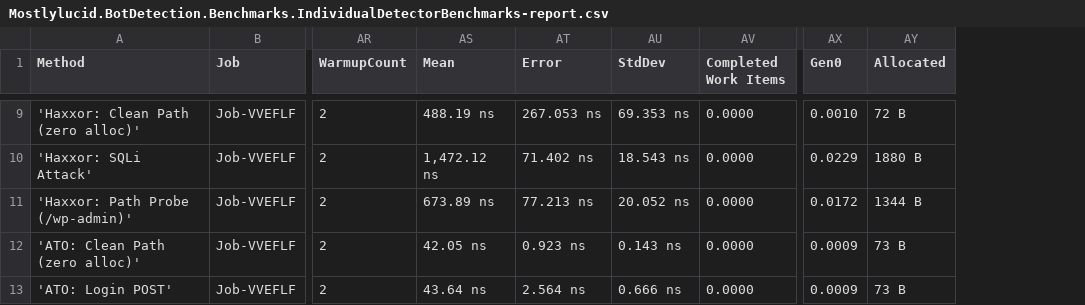
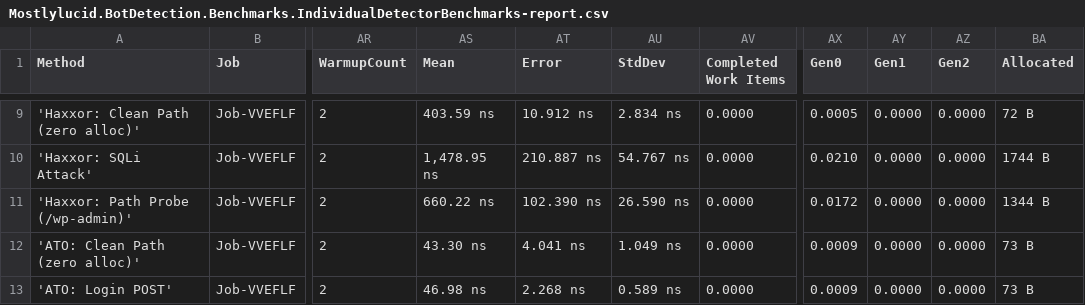
Before and after one commit to scottgal/stylobot, a CSV file: BenchmarkDotNet.Artifacts/results/Mostlylucid.BotDetection.Benchmarks.IndividualDetectorBenchmarks-report.csv, drawn as a sheet; only a part is shown, gaps mark what is left out; addresses are those after the commit; the diff covers the shown part only; the diff names each change by its address in the sheet, - before the commit and + after, or states it on an @@ line.

```diff
--- a/BenchmarkDotNet.Artifacts/results/Mostlylucid.BotDetection.Benchmarks.IndividualDetectorBenchmarks-report.csv
+++ b/BenchmarkDotNet.Artifacts/results/Mostlylucid.BotDetection.Benchmarks.IndividualDetectorBenchmarks-report.csv
+column AY (Gen1), rows 9-13: all 0.0000
+column AZ (Gen2), rows 9-13: all 0.0000
-AS9 (Mean): 488.19 ns
+AS9 (Mean): 403.59 ns
-AT9 (Error): 267.053 ns
+AT9 (Error): 10.912 ns
-AU9 (StdDev): 69.353 ns
+AU9 (StdDev): 2.834 ns
-AX9 (Gen0): 0.0010
+AX9 (Gen0): 0.0005
-AS10 (Mean): 1,472.12 ns
+AS10 (Mean): 1,478.95 ns
-AT10 (Error): 71.402 ns
+AT10 (Error): 210.887 ns
-AU10 (StdDev): 18.543 ns
+AU10 (StdDev): 54.767 ns
-AX10 (Gen0): 0.0229
+AX10 (Gen0): 0.0210
-BA10 (Allocated): 1880 B
+BA10 (Allocated): 1744 B
-AS11 (Mean): 673.89 ns
+AS11 (Mean): 660.22 ns
-AT11 (Error): 77.213 ns
+AT11 (Error): 102.390 ns
-AU11 (StdDev): 20.052 ns
+AU11 (StdDev): 26.590 ns
-AS12 (Mean): 42.05 ns
+AS12 (Mean): 43.30 ns
-AT12 (Error): 0.923 ns
+AT12 (Error): 4.041 ns
-AU12 (StdDev): 0.143 ns
+AU12 (StdDev): 1.049 ns
-AS13 (Mean): 43.64 ns
+AS13 (Mean): 46.98 ns
-AT13 (Error): 2.564 ns
+AT13 (Error): 2.268 ns
-AU13 (StdDev): 0.666 ns
+AU13 (StdDev): 0.589 ns
```
Also changed, not shown: 30 edited cells elsewhere in this file, BenchmarkDotNet.Artifacts/results/Mostlylucid.BotDetection.Benchmarks.DetectionPipelineBenchmarks-report.csv, 8 other files.
